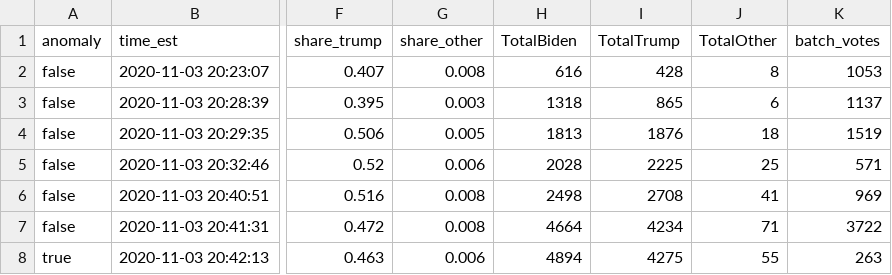
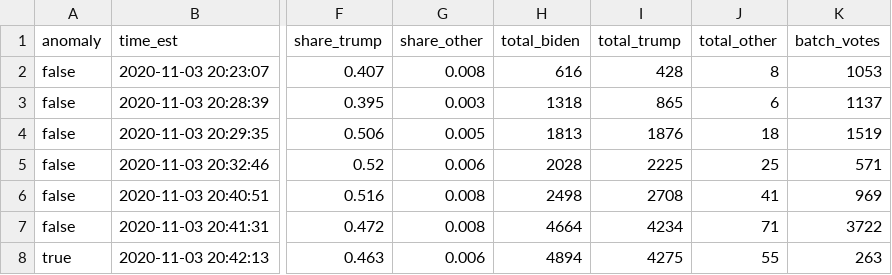
Before and after one commit to snichols/election2020, a CSV file: data/output/alabama.csv, drawn as a sheet; only a part is shown, gaps mark what is left out; the diff names each change by its address in the sheet, - before the commit and + after, or states it on an @@ line.

Commit message:
Fixing column headers

```diff
--- a/data/output/alabama.csv
+++ b/data/output/alabama.csv
-H1: TotalBiden
+H1: total_biden
-I1: TotalTrump
+I1: total_trump
-J1: TotalOther
+J1: total_other
```
Also changed, not shown: data/output/alaska.csv, data/output/arizona.csv, 48 other files.
